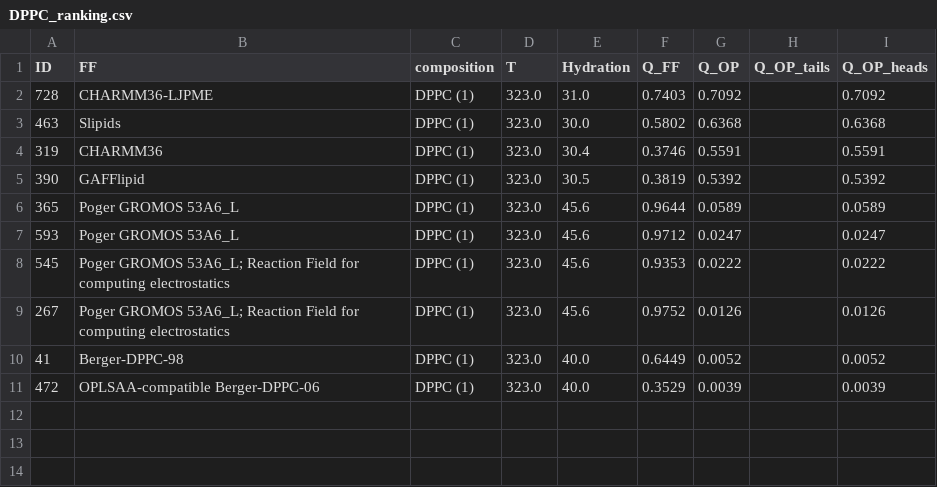
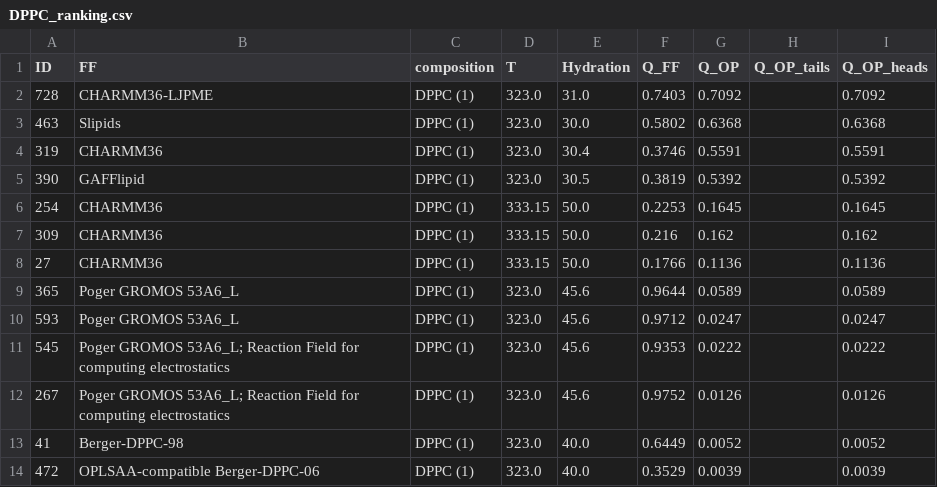
Before and after one commit to NMRLipids/BilayerData, a CSV file: Ranking/DPPC_ranking.csv, drawn as a sheet.

```diff
--- a/Ranking/DPPC_ranking.csv
+++ b/Ranking/DPPC_ranking.csv
@@ -5,2 +5,5 @@ ID,FF,composition,T,Hydration,Q_FF,Q_OP,Q_OP_tails,Q_OP_heads
 390,GAFFlipid,DPPC (1),323.0,30.5,0.3819,0.5392,,0.5392
+254,CHARMM36,DPPC (1),333.15,50.0,0.2253,0.1645,,0.1645
+309,CHARMM36,DPPC (1),333.15,50.0,0.216,0.162,,0.162
+27,CHARMM36,DPPC (1),333.15,50.0,0.1766,0.1136,,0.1136
 365,Poger GROMOS 53A6_L,DPPC (1),323.0,45.6,0.9644,0.0589,,0.0589
```
Also changed, not shown: Ranking/FF_ranking.csv, Ranking/OP_ranking.csv, 15 other files.
